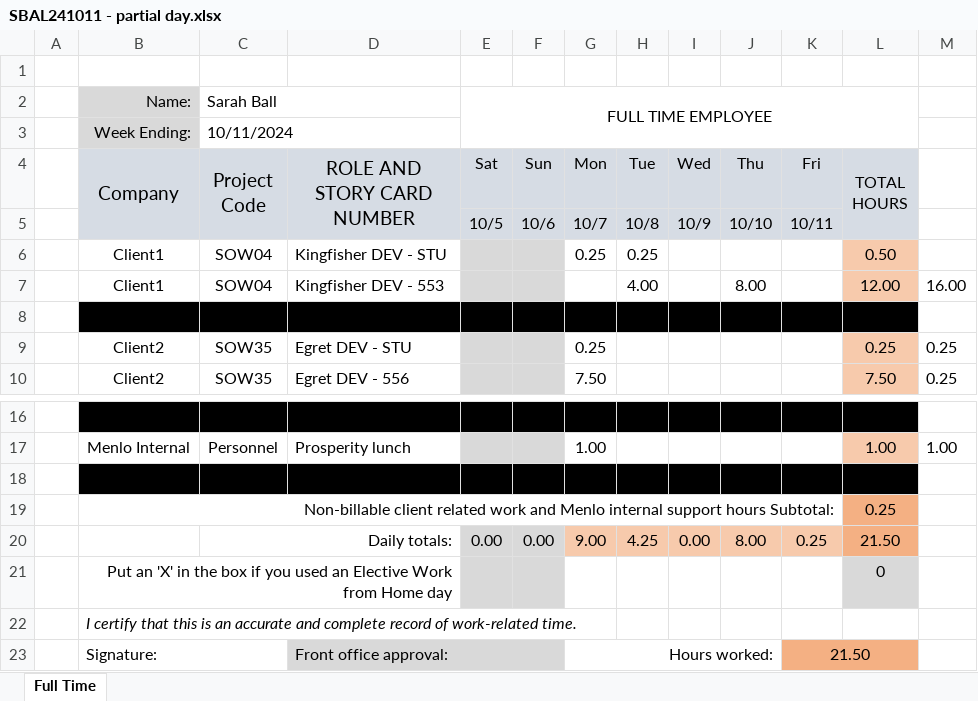
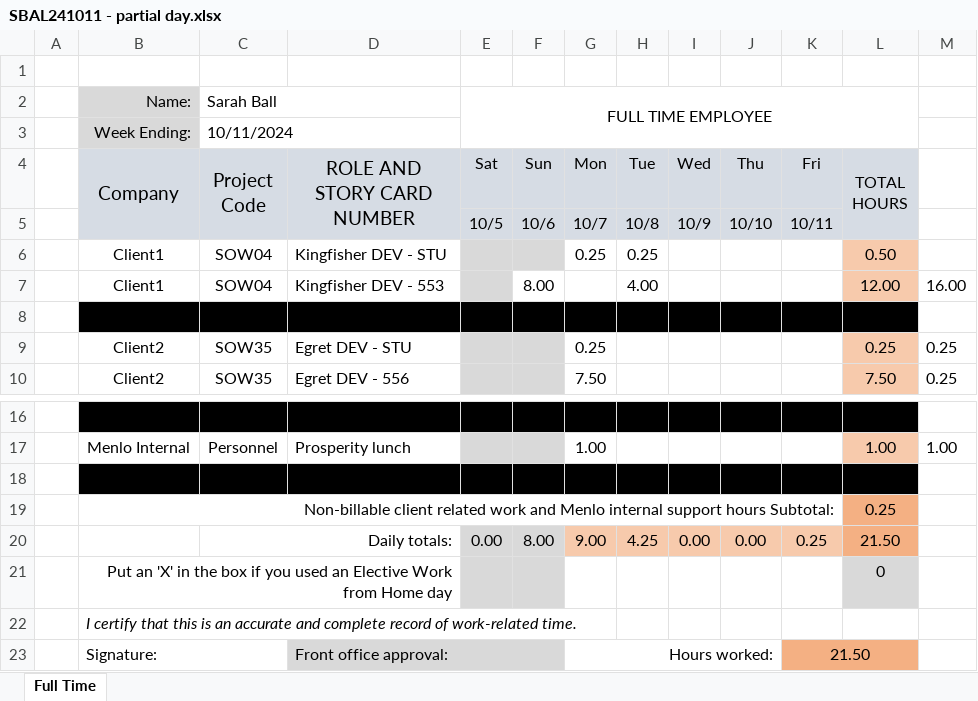
Before and after one commit to snball6/creative-writing-metrics, an Excel workbook: python-timesheet-parsing/sample_timesheets/SBAL241011 - partial day.xlsx, sheet Full Time, drawn as a sheet; only a part is shown, gaps mark what is left out; values as stored, in another font and other column widths than the file's, no borders; charts and pictures not drawn; the diff names each change by its address in the sheet, - before the commit and + after, or states it on an @@ line.

Commit message:
Added logic to categorize pto days and populate with overrides values manually determined.

```diff
--- a/python-timesheet-parsing/sample_timesheets/SBAL241011 - partial day.xlsx (sheet Full Time)
+++ b/python-timesheet-parsing/sample_timesheets/SBAL241011 - partial day.xlsx (sheet Full Time)
-F7 (Sun): (empty)
+F7 (Sun): 8.00
-F7 fill: #D9D9D9
+F7 fill: none
-J7 (Thu): 8.00
+J7 (Thu): (empty)
-F20 (Sun): 0.00
+F20 (Sun): 8.00
-J20 (Thu): 8.00
+J20 (Thu): 0.00
```
Also changed, not shown: 7 other files.
